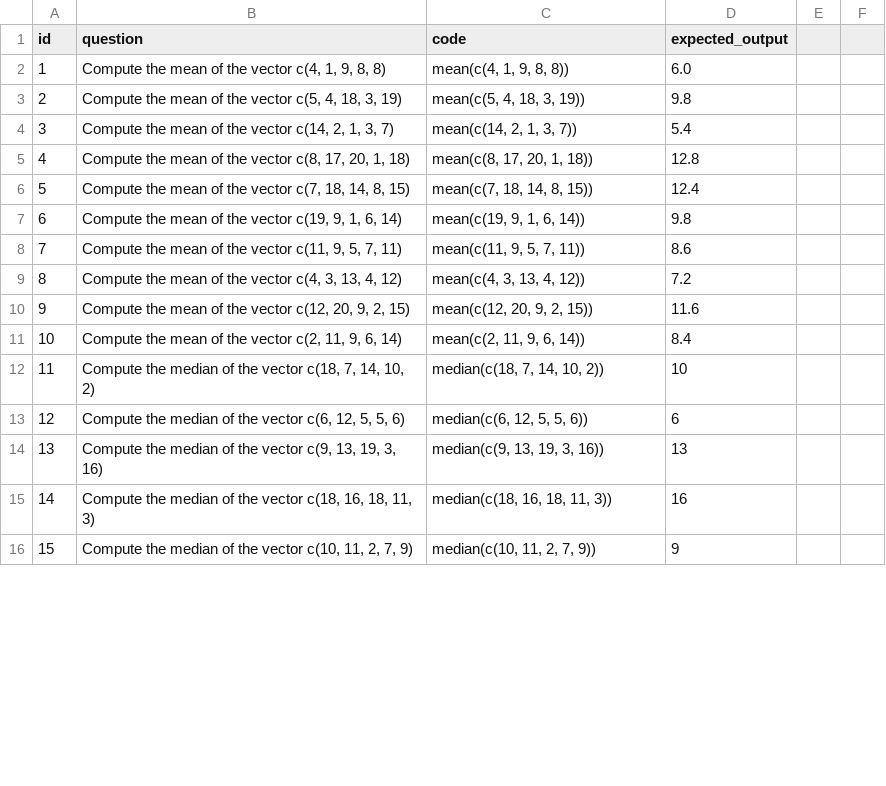
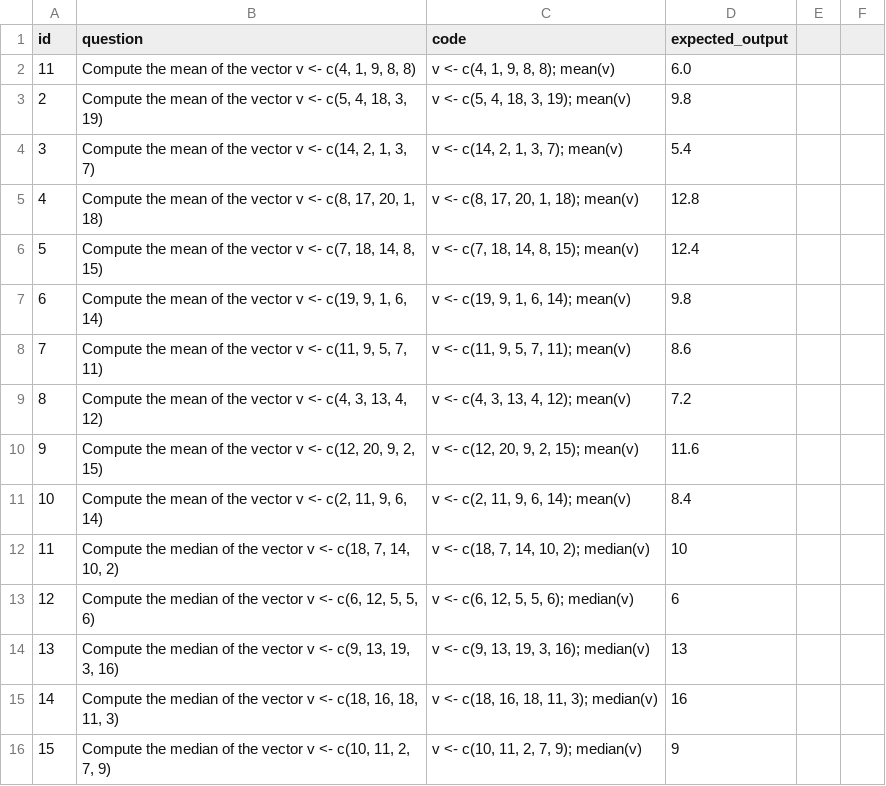
Before and after one commit to JorAlEs/biostatAnki, a CSV file: inst/extdata/questions.csv, drawn as a sheet; only a part is shown; the diff covers the shown part only; the diff names each change by its address in the sheet, - before the commit and + after, or states it on an @@ line.

```diff
--- a/inst/extdata/questions.csv
+++ b/inst/extdata/questions.csv
@@ column A (id) renumbered in row 2 @@
-B2 (question): …the vector c(4, 1,…
+B2 (question): …the vector v <- c(4, 1,…
-C2 (code): mean(c(4, 1, 9, 8, 8))
+C2 (code): v <- c(4, 1, 9, 8, 8); mean(v)
-B3 (question): …the vector c(5, 4,…
+B3 (question): …the vector v <- c(5, 4,…
-C3 (code): mean(c(5, 4, 18, 3, 19))
+C3 (code): v <- c(5, 4, 18, 3, 19); mean(v)
-B4 (question): …the vector c(14, 2,…
+B4 (question): …the vector v <- c(14, 2,…
-C4 (code): mean(c(14, 2, 1, 3, 7))
+C4 (code): v <- c(14, 2, 1, 3, 7); mean(v)
-B5 (question): …the vector c(8, 17,…
+B5 (question): …the vector v <- c(8, 17,…
-C5 (code): mean(c(8, 17, 20, 1, 18))
+C5 (code): v <- c(8, 17, 20, 1, 18); mean(v)
-B6 (question): …the vector c(7, 18,…
+B6 (question): …the vector v <- c(7, 18,…
-C6 (code): mean(c(7, 18, 14, 8, 15))
+C6 (code): v <- c(7, 18, 14, 8, 15); mean(v)
-B7 (question): …the vector c(19, 9,…
+B7 (question): …the vector v <- c(19, 9,…
-C7 (code): mean(c(19, 9, 1, 6, 14))
+C7 (code): v <- c(19, 9, 1, 6, 14); mean(v)
-B8 (question): …the vector c(11, 9,…
+B8 (question): …the vector v <- c(11, 9,…
-C8 (code): mean(c(11, 9, 5, 7, 11))
+C8 (code): v <- c(11, 9, 5, 7, 11); mean(v)
-B9 (question): …the vector c(4, 3,…
+B9 (question): …the vector v <- c(4, 3,…
-C9 (code): mean(c(4, 3, 13, 4, 12))
+C9 (code): v <- c(4, 3, 13, 4, 12); mean(v)
-B10 (question): …the vector c(12, 20,…
+B10 (question): …the vector v <- c(12, 20,…
-C10 (code): mean(c(12, 20, 9, 2, 15))
+C10 (code): v <- c(12, 20, 9, 2, 15); mean(v)
-B11 (question): …the vector c(2, 11,…
+B11 (question): …the vector v <- c(2, 11,…
-C11 (code): mean(c(2, 11, 9, 6, 14))
+C11 (code): v <- c(2, 11, 9, 6, 14); mean(v)
-B12 (question): …the vector c(18, 7,…
+B12 (question): …the vector v <- c(18, 7,…
-C12 (code): median(c(18, 7, 14, 10, 2))
+C12 (code): v <- c(18, 7, 14, 10, 2); median(v)
-B13 (question): …the vector c(6, 12,…
+B13 (question): …the vector v <- c(6, 12,…
-C13 (code): median(c(6, 12, 5, 5, 6))
+C13 (code): v <- c(6, 12, 5, 5, 6); median(v)
-B14 (question): …the vector c(9, 13,…
+B14 (question): …the vector v <- c(9, 13,…
-C14 (code): median(c(9, 13, 19, 3, 16))
+C14 (code): v <- c(9, 13, 19, 3, 16); median(v)
-B15 (question): …the vector c(18, 16,…
+B15 (question): …the vector v <- c(18, 16,…
-C15 (code): median(c(18, 16, 18, 11, 3))
+C15 (code): v <- c(18, 16, 18, 11, 3); median(v)
-B16 (question): …the vector c(10, 11,…
+B16 (question): …the vector v <- c(10, 11,…
-C16 (code): median(c(10, 11, 2, 7, 9))
+C16 (code): v <- c(10, 11, 2, 7, 9); median(v)
```
Also changed, not shown: 10 added rows and 70 edited cells elsewhere in this file, 12 other files.
